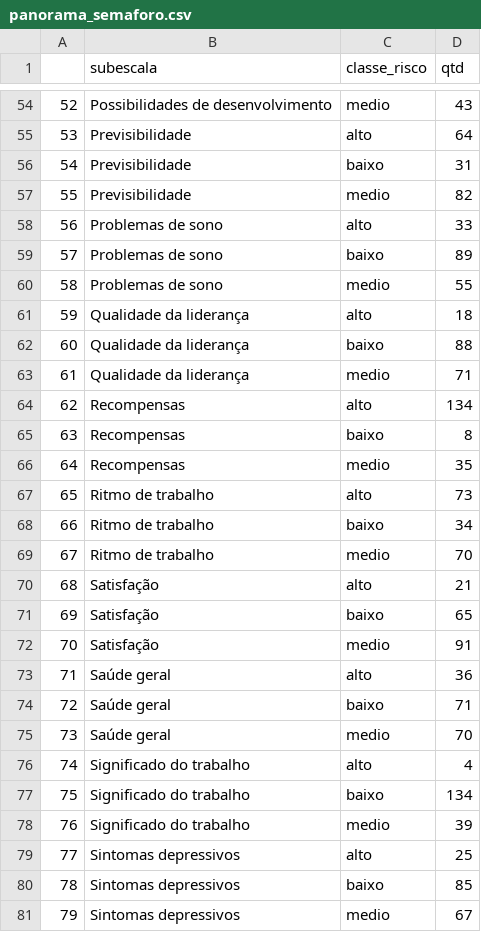
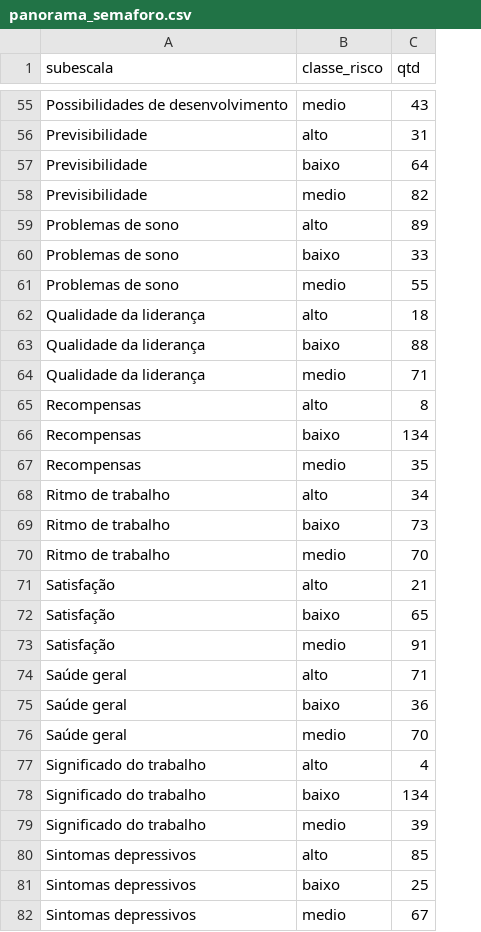
Before and after one commit to davilee29/prj-nr01, a CSV file: archives/panorama_semaforo.csv, drawn as a sheet; only a part is shown, gaps mark what is left out; removed rows and columns are numbered as before the commit, all else as after; the diff covers the shown part only; the diff names each change by its address in the sheet, - before the commit and + after, or states it on an @@ line.

```diff
--- a/archives/panorama_semaforo.csv
+++ b/archives/panorama_semaforo.csv
-column A, rows 54-81: 52 | 53 | 54 | 55 | 56 | 57 | 58 | 59 | 60 | 61 | 62 | 63 | 64 | 65 | 66 | 67 | 68 | 69 | 70 | 71 | 72 | 73 | 74 | 75 | 76 | 77 | 78 | 79
-C56 (qtd): 64
+C56 (qtd): 31
-C57 (qtd): 31
+C57 (qtd): 64
-C59 (qtd): 33
+C59 (qtd): 89
-C60 (qtd): 89
+C60 (qtd): 33
-C65 (qtd): 134
+C65 (qtd): 8
-C66 (qtd): 8
+C66 (qtd): 134
-C68 (qtd): 73
+C68 (qtd): 34
-C69 (qtd): 34
+C69 (qtd): 73
-C74 (qtd): 36
+C74 (qtd): 71
-C75 (qtd): 71
+C75 (qtd): 36
-C80 (qtd): 25
+C80 (qtd): 85
-C81 (qtd): 85
+C81 (qtd): 25
```
Also changed, not shown: 1 added row and 40 edited cells elsewhere in this file.
